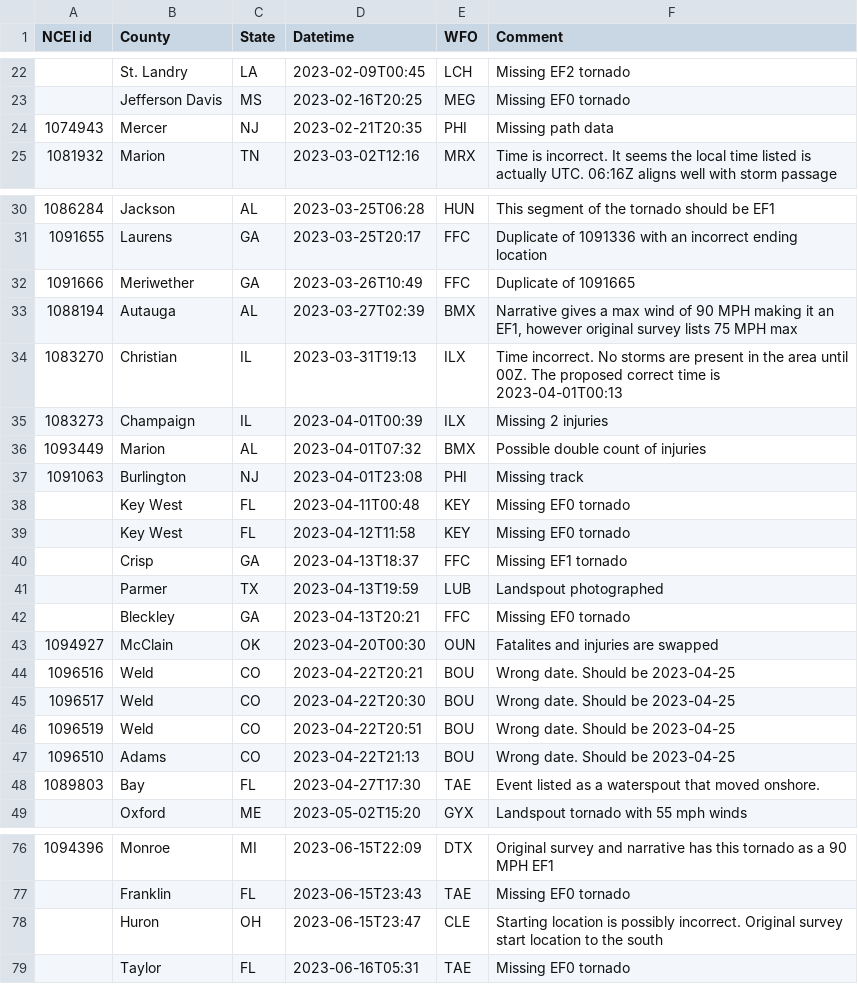
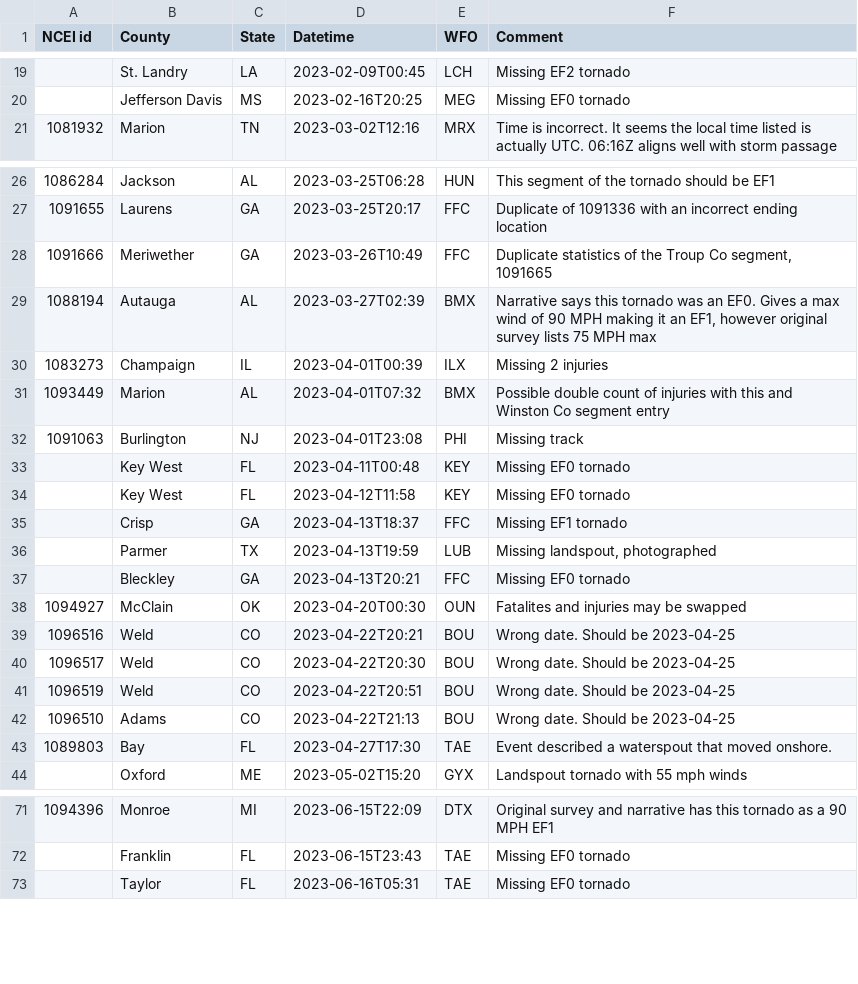
Before and after one commit to RavenV-tiff/Tornado-Database, a CSV file: 2023/2023_NCEI_errors.csv, drawn as a sheet; only a part is shown, gaps mark what is left out; the diff covers the shown part only.

```diff
--- a/2023/2023_NCEI_errors.csv
+++ b/2023/2023_NCEI_errors.csv
@@ -23,3 +20,2 @@ NCEI id,County,State,Datetime,WFO,Comment
 ,Jefferson Davis,MS,2023-02-16T20:25,MEG,Missing EF0 tornado
-1074943,Mercer,NJ,2023-02-21T20:35,PHI,Missing path data
 1081932,Marion,TN,2023-03-02T12:16,MRX,Time is incorrect. It seems the local time listed is actually UTC. 06:16Z aligns well with storm passage
@@ -31,7 +27,6 @@ NCEI id,County,State,Datetime,WFO,Comment
 1091655,Laurens,GA,2023-03-25T20:17,FFC,Duplicate of 1091336 with an incorrect ending location
-1091666,Meriwether,GA,2023-03-26T10:49,FFC,Duplicate of 1091665
-1088194,Autauga,AL,2023-03-27T02:39,BMX,"Narrative gives a max wind of 90 MPH making it an EF1, however original survey lists 75 MPH max"
-1083270,Christian,IL,2023-03-31T19:13,ILX,Time incorrect. No storms are present in the area until 00Z. The proposed correct time is 2023-04-01T00:13
+1091666,Meriwether,GA,2023-03-26T10:49,FFC,"Duplicate statistics of the Troup Co segment, 1091665"
+1088194,Autauga,AL,2023-03-27T02:39,BMX,"Narrative says this tornado was an EF0. Gives a max wind of 90 MPH making it an EF1, however original survey lists 75 MPH max"
 1083273,Champaign,IL,2023-04-01T00:39,ILX,Missing 2 injuries
-1093449,Marion,AL,2023-04-01T07:32,BMX,Possible double count of injuries
+1093449,Marion,AL,2023-04-01T07:32,BMX,Possible double count of injuries with this and Winston Co segment entry
 1091063,Burlington,NJ,2023-04-01T23:08,PHI,Missing track
@@ -40,5 +35,5 @@ NCEI id,County,State,Datetime,WFO,Comment
 ,Crisp,GA,2023-04-13T18:37,FFC,Missing EF1 tornado
-,Parmer,TX,2023-04-13T19:59,LUB,Landspout photographed
+,Parmer,TX,2023-04-13T19:59,LUB,"Missing landspout, photographed"
 ,Bleckley,GA,2023-04-13T20:21,FFC,Missing EF0 tornado
-1094927,McClain,OK,2023-04-20T00:30,OUN,Fatalites and injuries are swapped
+1094927,McClain,OK,2023-04-20T00:30,OUN,Fatalites and injuries may be swapped
 1096516,Weld,CO,2023-04-22T20:21,BOU,Wrong date. Should be 2023-04-25
@@ -47,3 +42,3 @@ NCEI id,County,State,Datetime,WFO,Comment
 1096510,Adams,CO,2023-04-22T21:13,BOU,Wrong date. Should be 2023-04-25
-1089803,Bay,FL,2023-04-27T17:30,TAE,Event listed as a waterspout that moved onshore.
+1089803,Bay,FL,2023-04-27T17:30,TAE,Event described a waterspout that moved onshore.
 ,Oxford,ME,2023-05-02T15:20,GYX,Landspout tornado with 55 mph winds
@@ -77,3 +72,2 @@ NCEI id,County,State,Datetime,WFO,Comment
 ,Franklin,FL,2023-06-15T23:43,TAE,Missing EF0 tornado
-,Huron,OH,2023-06-15T23:47,CLE,Starting location is possibly incorrect. Original survey start location to the south
 ,Taylor,FL,2023-06-16T05:31,TAE,Missing EF0 tornado
```
Also changed, not shown: 1 added row, 5 removed rows and 18 edited cells elsewhere in this file.
